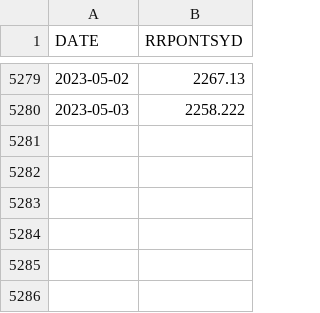
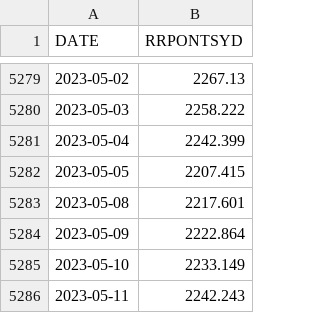
Before and after one commit to peruvianbull/fred_parse, a CSV file: backend/RRPONTSYD.csv, drawn as a sheet; only a part is shown, gaps mark what is left out.

Commit message:
updated RRP data

```diff
--- a/backend/RRPONTSYD.csv
+++ b/backend/RRPONTSYD.csv
@@ -5280 +5280,7 @@ DATE,RRPONTSYD
 2023-05-03,2258.222
+2023-05-04,2242.399
+2023-05-05,2207.415
+2023-05-08,2217.601
+2023-05-09,2222.864
+2023-05-10,2233.149
+2023-05-11,2242.243
```
Also changed, not shown: backend/RRPONTSYAWARD.csv, 1 other file.
